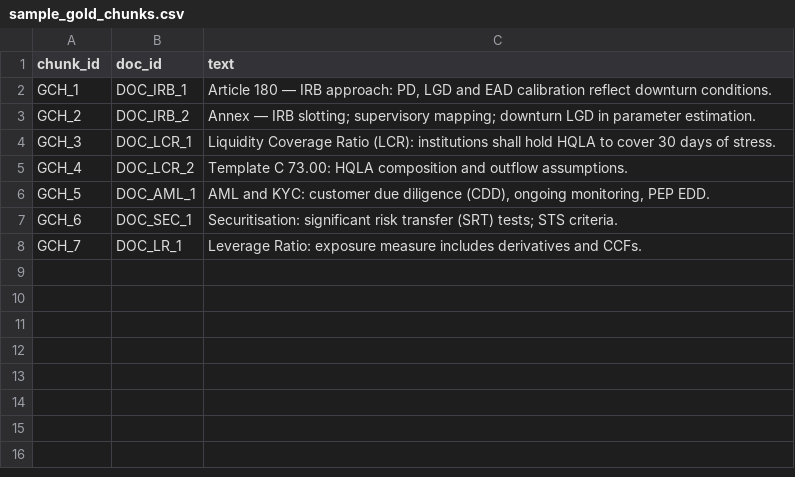
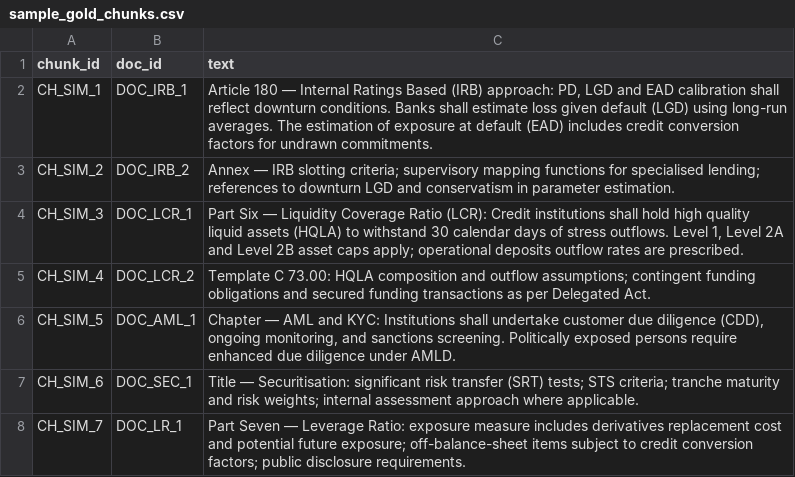
Before and after one commit to dwcowan/RegClassifier, a CSV file: gold/sample_gold_chunks.csv, drawn as a sheet.

```diff
--- a/gold/sample_gold_chunks.csv
+++ b/gold/sample_gold_chunks.csv
@@ -1,8 +1,8 @@
 chunk_id,doc_id,text
-GCH_1,DOC_IRB_1,"Article 180 — IRB approach: PD, LGD and EAD calibration reflect downturn conditions."
-GCH_2,DOC_IRB_2,Annex — IRB slotting; supervisory mapping; downturn LGD in parameter estimation.
-GCH_3,DOC_LCR_1,Liquidity Coverage Ratio (LCR): institutions shall hold HQLA to cover 30 days of stress.
-GCH_4,DOC_LCR_2,Template C 73.00: HQLA composition and outflow assumptions.
-GCH_5,DOC_AML_1,"AML and KYC: customer due diligence (CDD), ongoing monitoring, PEP EDD."
-GCH_6,DOC_SEC_1,Securitisation: significant risk transfer (SRT) tests; STS criteria.
-GCH_7,DOC_LR_1,Leverage Ratio: exposure measure includes derivatives and CCFs.
+CH_SIM_1,DOC_IRB_1,"Article 180 — Internal Ratings Based (IRB) approach: PD, LGD and EAD calibration shall reflect downturn conditions. Banks shall estimate loss given default (LGD) using long-run averages. The estimation of exposure at default (EAD) includes credit conversion factors for undrawn commitments."
+CH_SIM_2,DOC_IRB_2,"Annex — IRB slotting criteria; supervisory mapping functions for specialised lending; references to downturn LGD and conservatism in parameter estimation."
+CH_SIM_3,DOC_LCR_1,"Part Six — Liquidity Coverage Ratio (LCR): Credit institutions shall hold high quality liquid assets (HQLA) to withstand 30 calendar days of stress outflows. Level 1, Level 2A and Level 2B asset caps apply; operational deposits outflow rates are prescribed."
+CH_SIM_4,DOC_LCR_2,"Template C 73.00: HQLA composition and outflow assumptions; contingent funding obligations and secured funding transactions as per Delegated Act."
+CH_SIM_5,DOC_AML_1,"Chapter — AML and KYC: Institutions shall undertake customer due diligence (CDD), ongoing monitoring, and sanctions screening. Politically exposed persons require enhanced due diligence under AMLD."
+CH_SIM_6,DOC_SEC_1,"Title — Securitisation: significant risk transfer (SRT) tests; STS criteria; tranche maturity and risk weights; internal assessment approach where applicable."
+CH_SIM_7,DOC_LR_1,"Part Seven — Leverage Ratio: exposure measure includes derivatives replacement cost and potential future exposure; off-balance-sheet items subject to credit conversion factors; public disclosure requirements."
```
Also changed, not shown: 1 other file.
